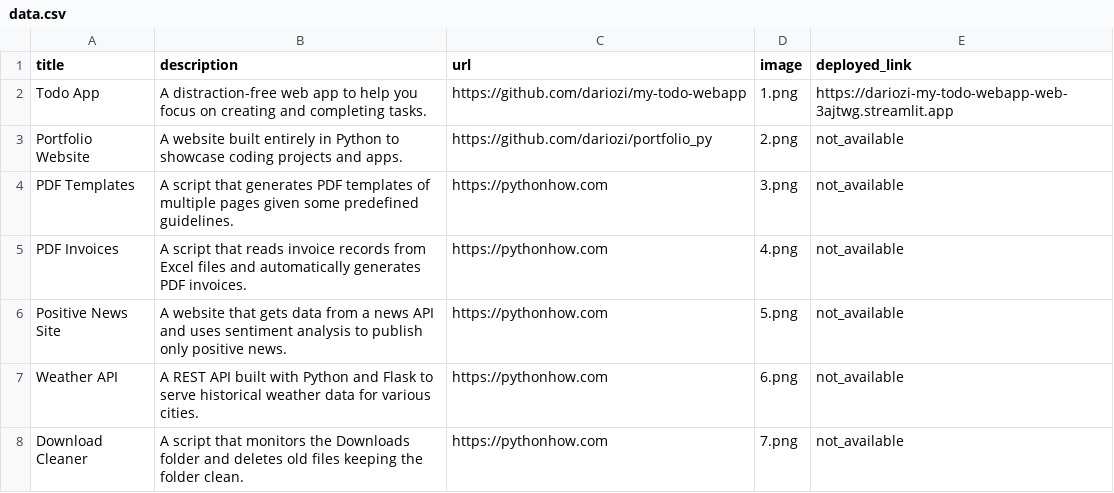
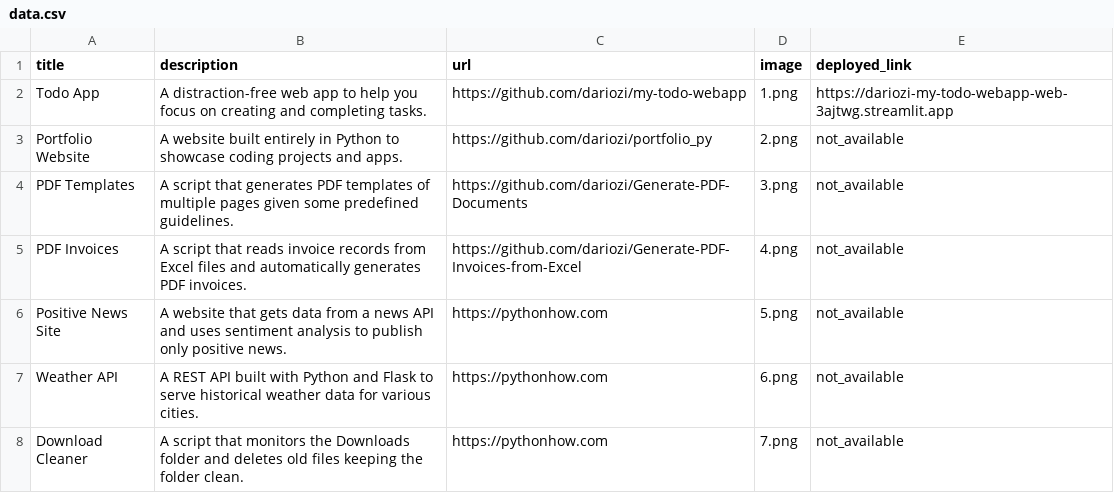
Before and after one commit to dariozi/portfolio_py, a CSV file: data.csv, drawn as a sheet; only a part is shown.

Commit message:
url of portfolio

```diff
--- a/data.csv
+++ b/data.csv
@@ -3,4 +3,4 @@ Todo App;A distraction-free web app to help you focus on creating and completing
 Portfolio Website;A website built entirely in Python to showcase coding projects and apps.;https://github.com/dariozi/portfolio_py;2.png;not_available;
-PDF Templates;A script that generates PDF templates of multiple pages given some predefined guidelines.;https://pythonhow.com;3.png;not_available;
-PDF Invoices;A script that reads invoice records from Excel files and automatically generates PDF invoices.;https://pythonhow.com;4.png;not_available;
+PDF Templates;A script that generates PDF templates of multiple pages given some predefined guidelines.;https://github.com/dariozi/Generate-PDF-Documents;3.png;not_available;
+PDF Invoices;A script that reads invoice records from Excel files and automatically generates PDF invoices.;https://github.com/dariozi/Generate-PDF-Invoices-from-Excel;4.png;not_available;
 Positive News Site;A website that gets data from a news API and uses sentiment analysis to publish only positive news.;https://pythonhow.com;5.png;not_available;
```
